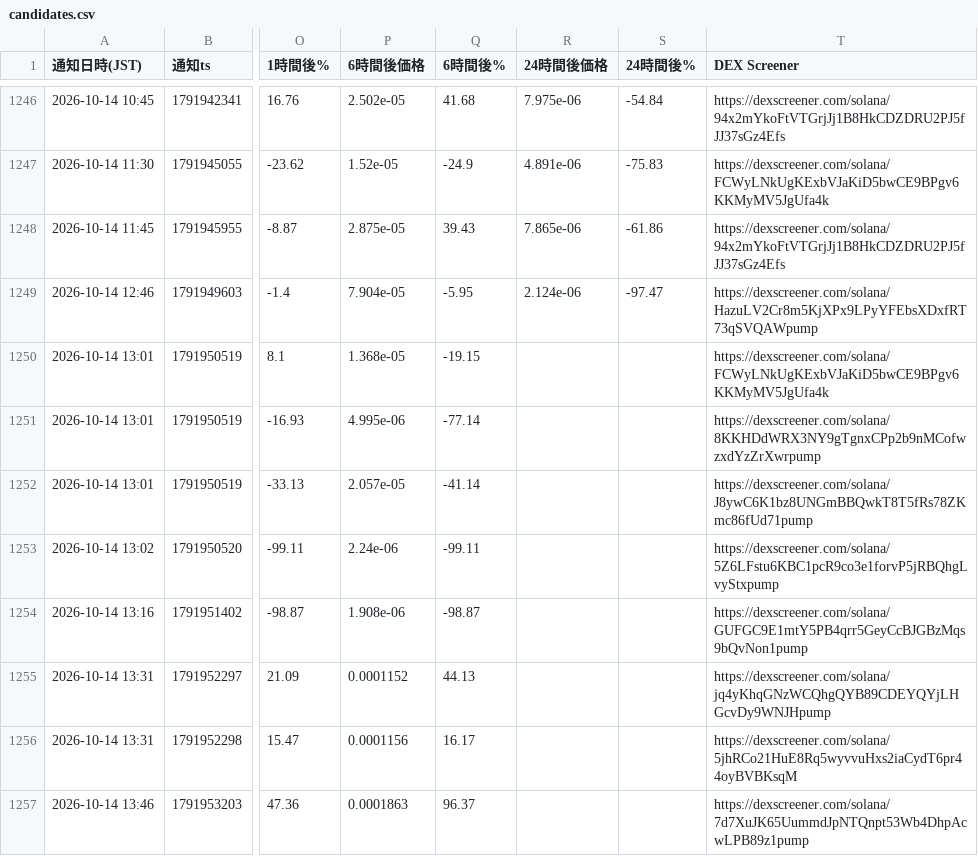
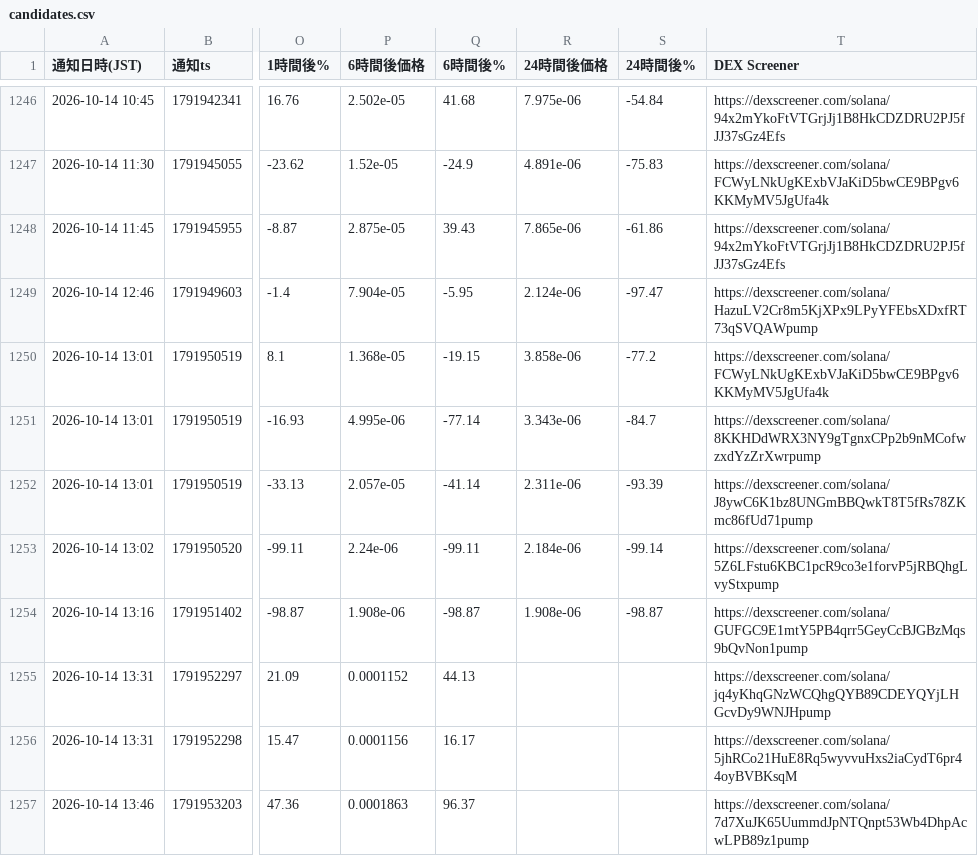
Before and after one commit to kokikkkk44/meme-scanner, a CSV file: data/candidates.csv, drawn as a sheet; only a part is shown, gaps mark what is left out; the diff names each change by its address in the sheet, - before the commit and + after, or states it on an @@ line.

```diff
--- a/data/candidates.csv
+++ b/data/candidates.csv
-R1250 (24時間後価格): (empty)
+R1250 (24時間後価格): 3.858e-06
-S1250 (24時間後%): (empty)
+S1250 (24時間後%): -77.2
-R1251 (24時間後価格): (empty)
+R1251 (24時間後価格): 3.343e-06
-S1251 (24時間後%): (empty)
+S1251 (24時間後%): -84.7
-R1252 (24時間後価格): (empty)
+R1252 (24時間後価格): 2.311e-06
-S1252 (24時間後%): (empty)
+S1252 (24時間後%): -93.39
-R1253 (24時間後価格): (empty)
+R1253 (24時間後価格): 2.184e-06
-S1253 (24時間後%): (empty)
+S1253 (24時間後%): -99.14
-R1254 (24時間後価格): (empty)
+R1254 (24時間後価格): 1.908e-06
-S1254 (24時間後%): (empty)
+S1254 (24時間後%): -98.87
```
Also changed, not shown: 2 other files.
